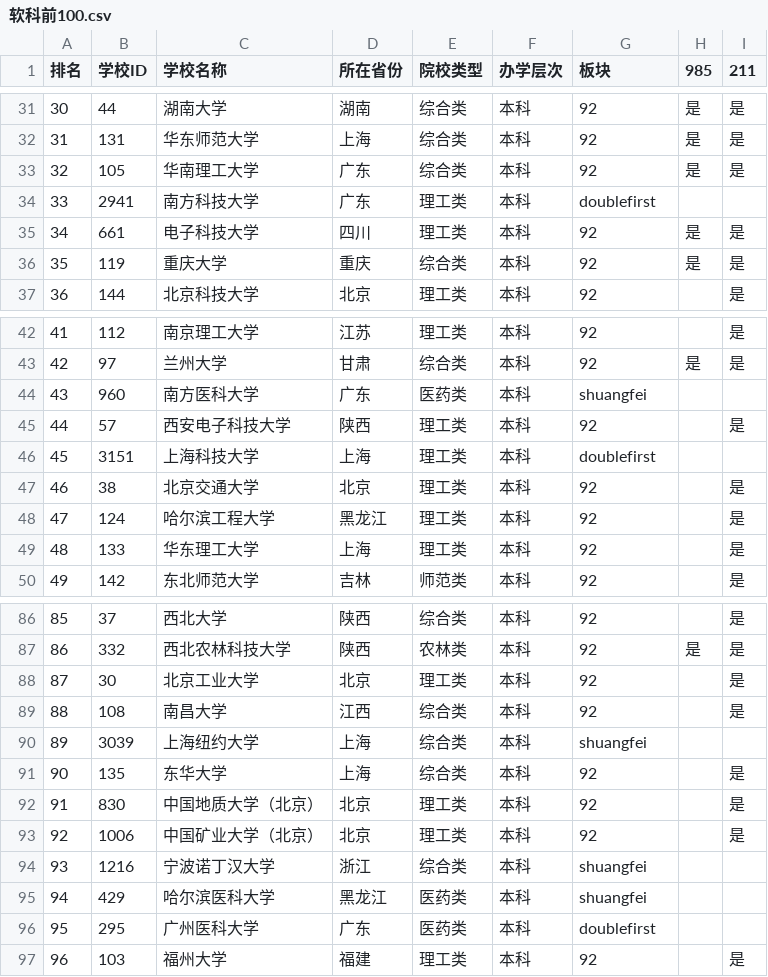
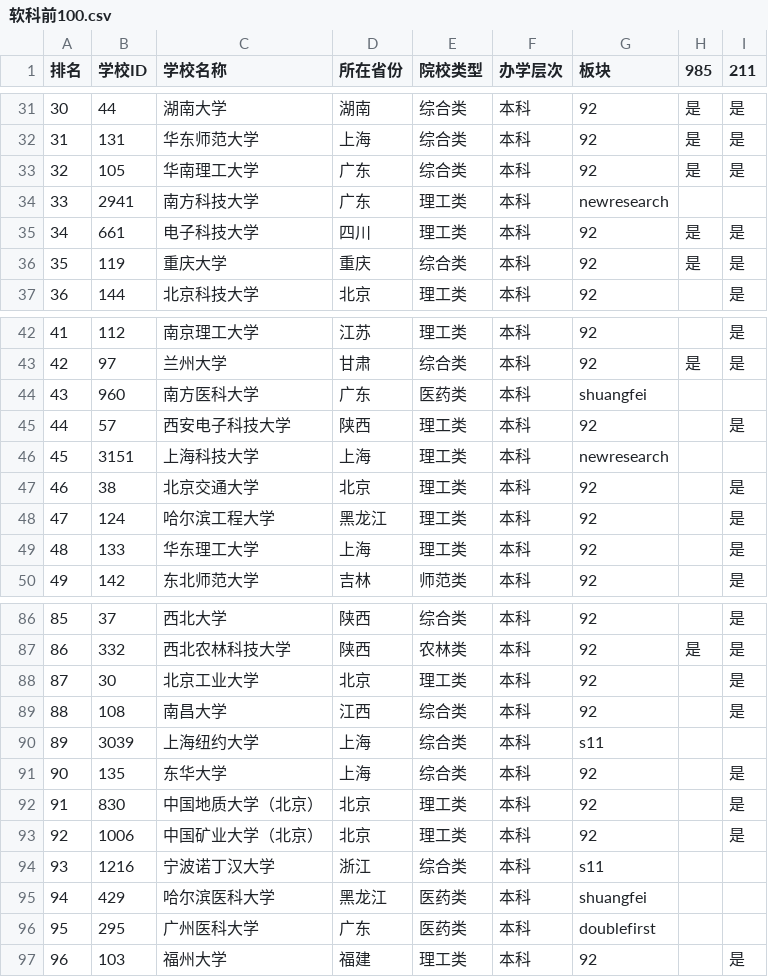
Before and after one commit to bangermian/-, a CSV file: data/软科前100.csv, drawn as a sheet; only a part is shown, gaps mark what is left out.

```diff
--- a/data/软科前100.csv
+++ b/data/软科前100.csv
@@ -33,3 +33,3 @@
 32,105,华南理工大学,广东,综合类,本科,92,是,是
-33,2941,南方科技大学,广东,理工类,本科,doublefirst,,
+33,2941,南方科技大学,广东,理工类,本科,newresearch,,
 34,661,电子科技大学,四川,理工类,本科,92,是,是
@@ -45,3 +45,3 @@
 44,57,西安电子科技大学,陕西,理工类,本科,92,,是
-45,3151,上海科技大学,上海,理工类,本科,doublefirst,,
+45,3151,上海科技大学,上海,理工类,本科,newresearch,,
 46,38,北京交通大学,北京,理工类,本科,92,,是
@@ -89,3 +89,3 @@
 88,108,南昌大学,江西,综合类,本科,92,,是
-89,3039,上海纽约大学,上海,综合类,本科,shuangfei,,
+89,3039,上海纽约大学,上海,综合类,本科,s11,,
 90,135,东华大学,上海,综合类,本科,92,,是
@@ -93,3 +93,3 @@
 92,1006,中国矿业大学（北京）,北京,理工类,本科,92,,是
-93,1216,宁波诺丁汉大学,浙江,综合类,本科,shuangfei,,
+93,1216,宁波诺丁汉大学,浙江,综合类,本科,s11,,
 94,429,哈尔滨医科大学,黑龙江,医药类,本科,shuangfei,,
```
Also changed, not shown: 10 other files.
